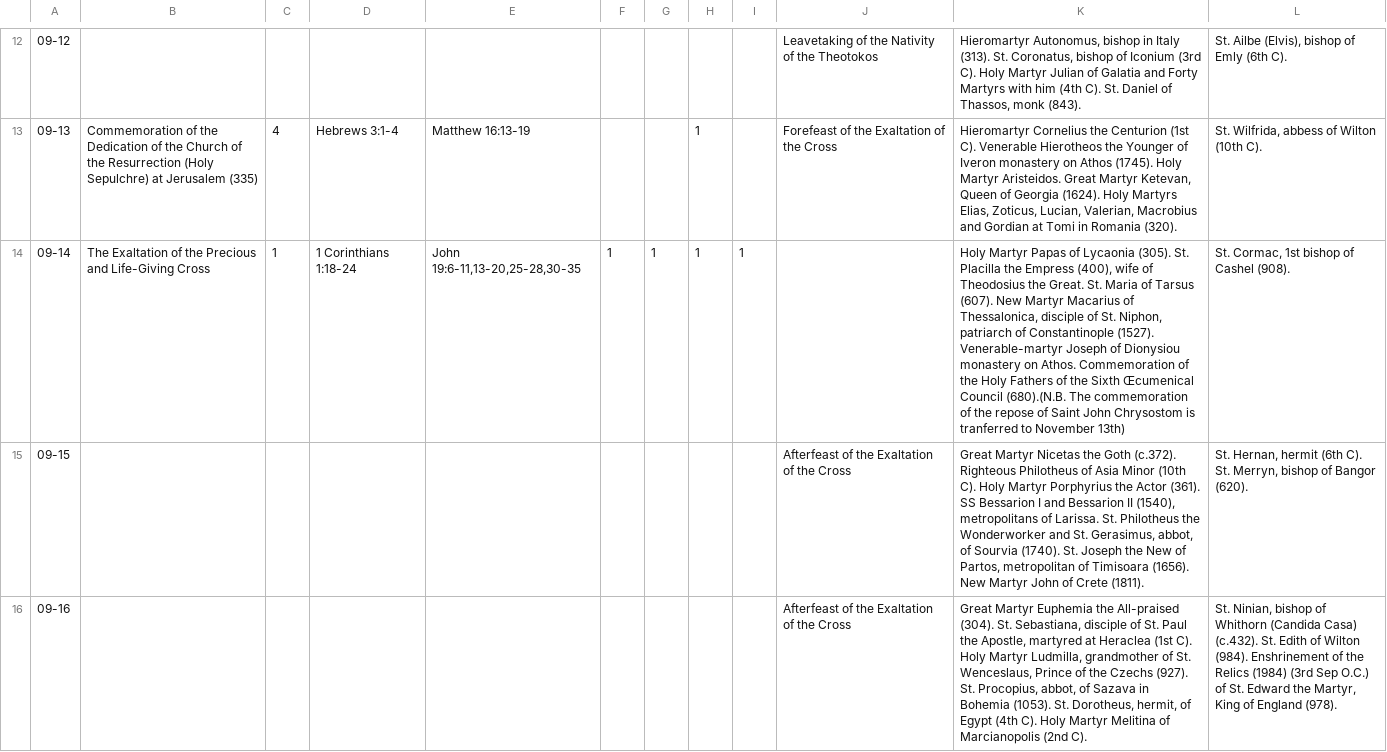
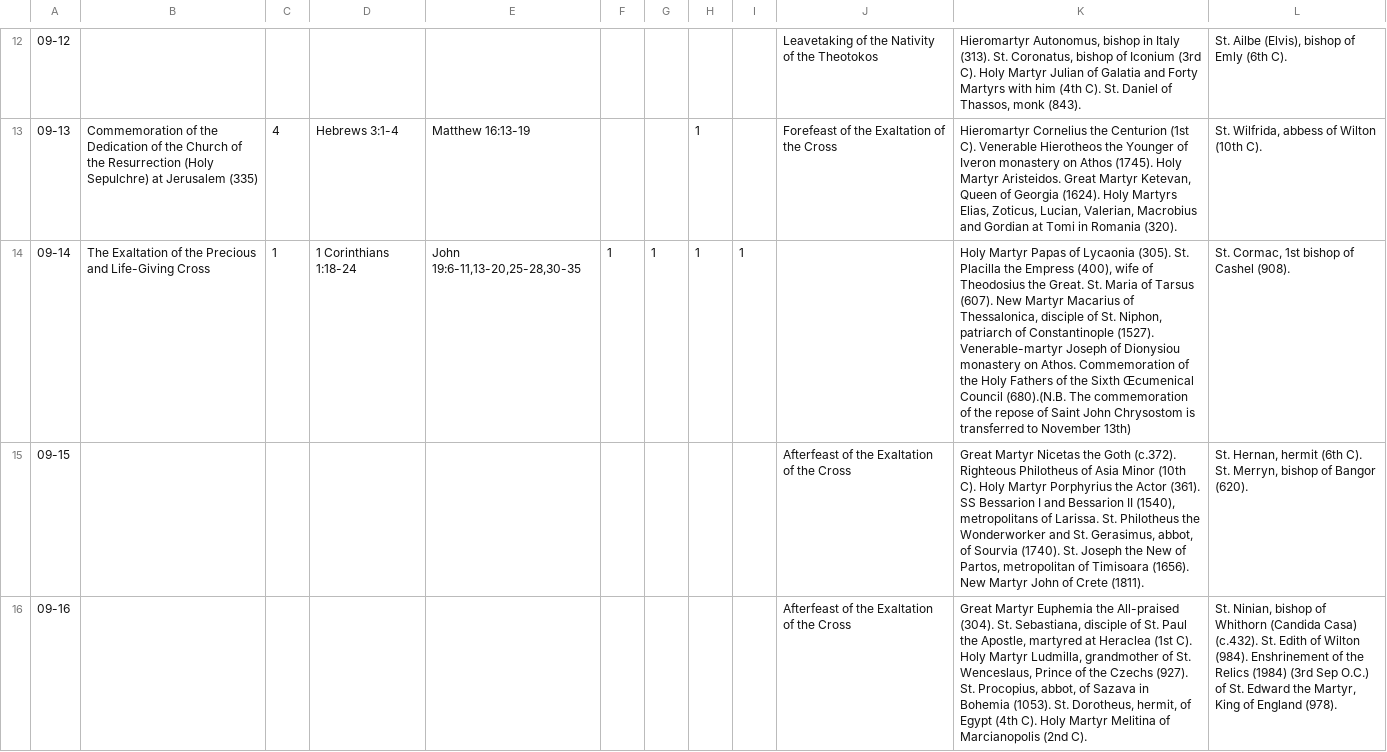
Before and after one commit to cmbryan/yorkorthodox, a CSV file: rest/calendar/menaion.csv, drawn as a sheet; only a part is shown, gaps mark what is left out; the diff names each change by its address in the sheet, - before the commit and + after, or states it on an @@ line.

Commit message:
typo in menaion

```diff
--- a/rest/calendar/menaion.csv
+++ b/rest/calendar/menaion.csv
-K14: …Chrysostom is tranferred to November…
+K14: …Chrysostom is transferred to November…
```
